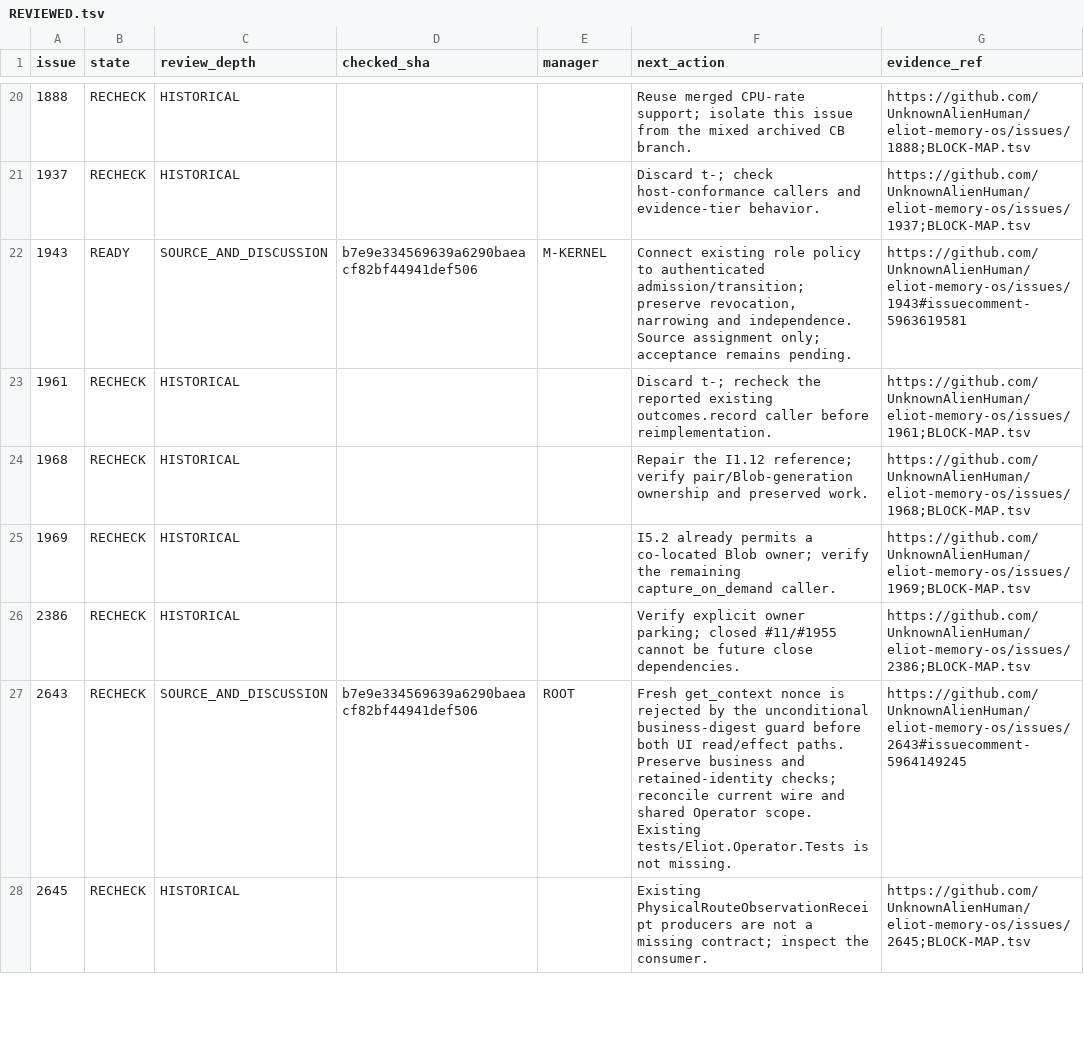
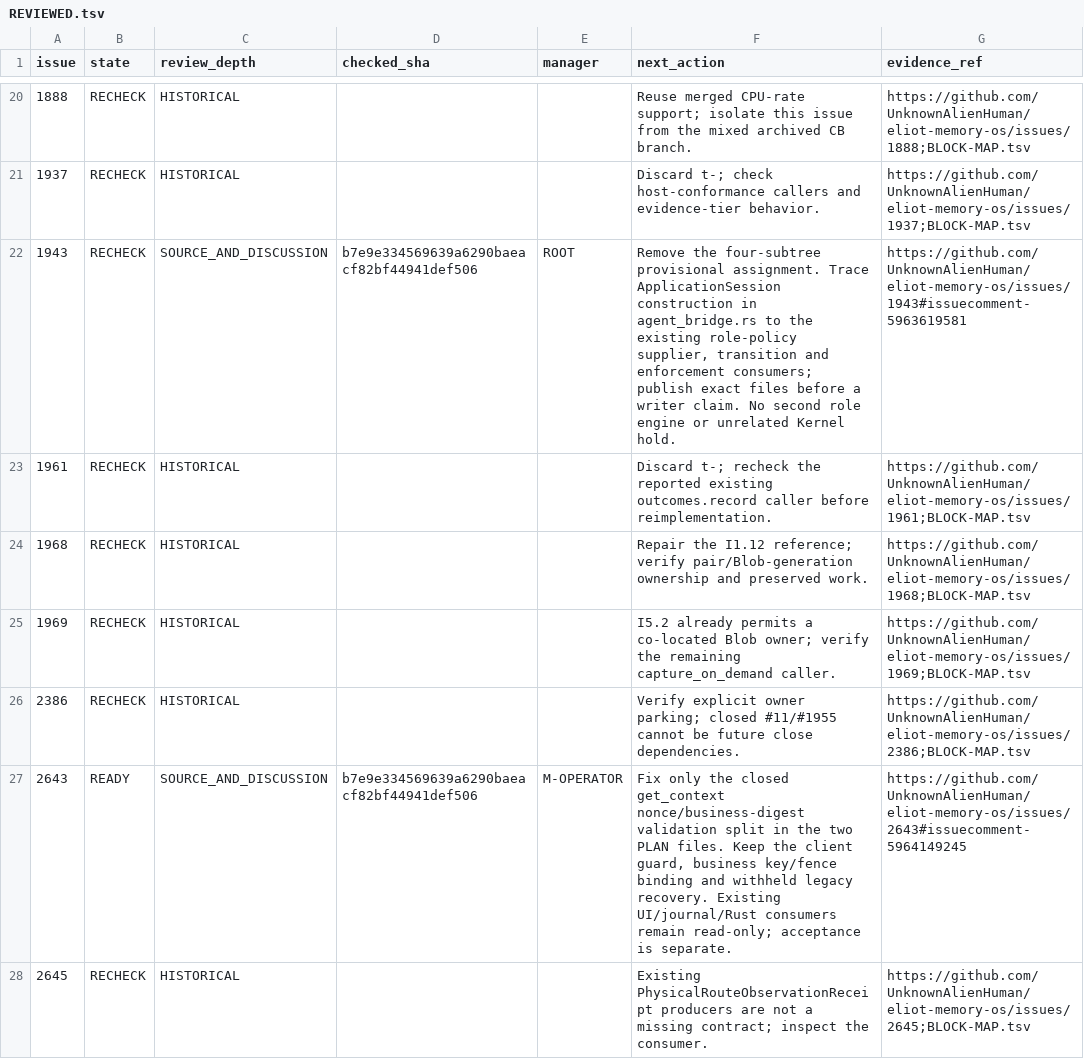
Before and after one commit to UnknownAlienHuman/eliot-memory-os, a TSV file: workstreams/swarm/REVIEWED.tsv, drawn as a sheet; only a part is shown, gaps mark what is left out; the diff covers the shown part only.

```diff
--- a/workstreams/swarm/REVIEWED.tsv
+++ b/workstreams/swarm/REVIEWED.tsv
@@ -21,3 +21,3 @@ issue	state	review_depth	checked_sha	manager	next_action	evidence_ref
 1937	RECHECK	HISTORICAL			Discard t-; check host-conformance callers and evidence-tier behavior.	https://github.com/UnknownAlienHuman/eliot-memory-os/issues/1937;BLOCK-MAP.tsv
-1943	READY	SOURCE_AND_DISCUSSION	b7e9e334569639a6290baeacf82bf44941def506	M-KERNEL	Connect existing role policy to authenticated admission/transition; preserve revocation, narrowing and independence. Source assignment only; acceptance remains pending.	https://github.com/UnknownAlienHuman/eliot-memory-os/issues/1943#issuecomment-5963619581
+1943	RECHECK	SOURCE_AND_DISCUSSION	b7e9e334569639a6290baeacf82bf44941def506	ROOT	Remove the four-subtree provisional assignment. Trace ApplicationSession construction in agent_bridge.rs to the existing role-policy supplier, transition and enforcement consumers; publish exact files before a writer claim. No second role engine or unrelated Kernel hold.	https://github.com/UnknownAlienHuman/eliot-memory-os/issues/1943#issuecomment-5963619581
 1961	RECHECK	HISTORICAL			Discard t-; recheck the reported existing outcomes.record caller before reimplementation.	https://github.com/UnknownAlienHuman/eliot-memory-os/issues/1961;BLOCK-MAP.tsv
@@ -26,3 +26,3 @@ issue	state	review_depth	checked_sha	manager	next_action	evidence_ref
 2386	RECHECK	HISTORICAL			Verify explicit owner parking; closed #11/#1955 cannot be future close dependencies.	https://github.com/UnknownAlienHuman/eliot-memory-os/issues/2386;BLOCK-MAP.tsv
-2643	RECHECK	SOURCE_AND_DISCUSSION	b7e9e334569639a6290baeacf82bf44941def506	ROOT	Fresh get_context nonce is rejected by the unconditional business-digest guard before both UI read/effect paths. Preserve business and retained-identity checks; reconcile current wire and shared Operator scope. Existing tests/Eliot.Operator.Tests is not missing.	https://github.com/UnknownAlienHuman/eliot-memory-os/issues/2643#issuecomment-5964149245
+2643	READY	SOURCE_AND_DISCUSSION	b7e9e334569639a6290baeacf82bf44941def506	M-OPERATOR	Fix only the closed get_context nonce/business-digest validation split in the two PLAN files. Keep the client guard, business key/fence binding and withheld legacy recovery. Existing UI/journal/Rust consumers remain read-only; acceptance is separate.	https://github.com/UnknownAlienHuman/eliot-memory-os/issues/2643#issuecomment-5964149245
 2645	RECHECK	HISTORICAL			Existing PhysicalRouteObservationReceipt producers are not a missing contract; inspect the consumer.	https://github.com/UnknownAlienHuman/eliot-memory-os/issues/2645;BLOCK-MAP.tsv
```
Also changed, not shown: 1 added row and 1 edited cell elsewhere in this file, workstreams/swarm/PLAN.tsv, 4 other files.
